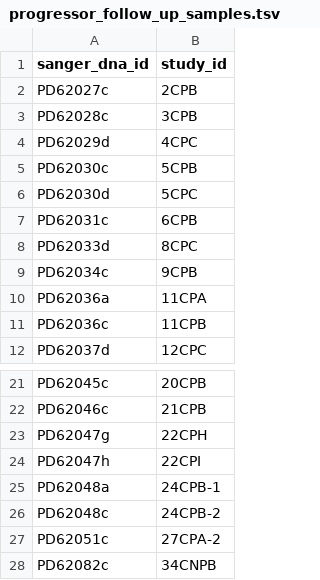
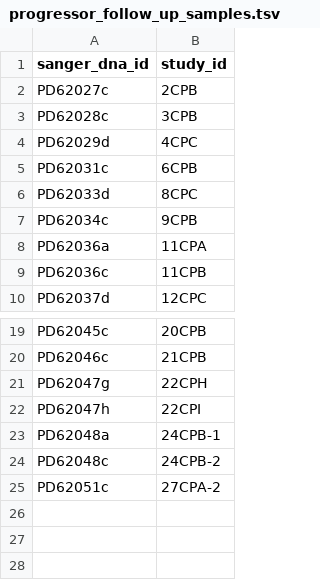
Before and after one commit to team113sanger/ibd_dysplasia_thesis_analysis, a TSV file: metadata/sample_lists/progressor_follow_up_samples.tsv, drawn as a sheet; only a part is shown, gaps mark what is left out; the diff names each change by its address in the sheet, - before the commit and + after, or states it on an @@ line.

```diff
--- a/metadata/sample_lists/progressor_follow_up_samples.tsv
+++ b/metadata/sample_lists/progressor_follow_up_samples.tsv
-row 5: PD62030c | 5CPB
-row 6: PD62030d | 5CPC
-row 28: PD62082c | 34CNPB
```
Also changed, not shown: metadata/sample_lists/high_grade_samples.tsv, metadata/sample_lists/low_grade_samples.tsv, 16 other files.
